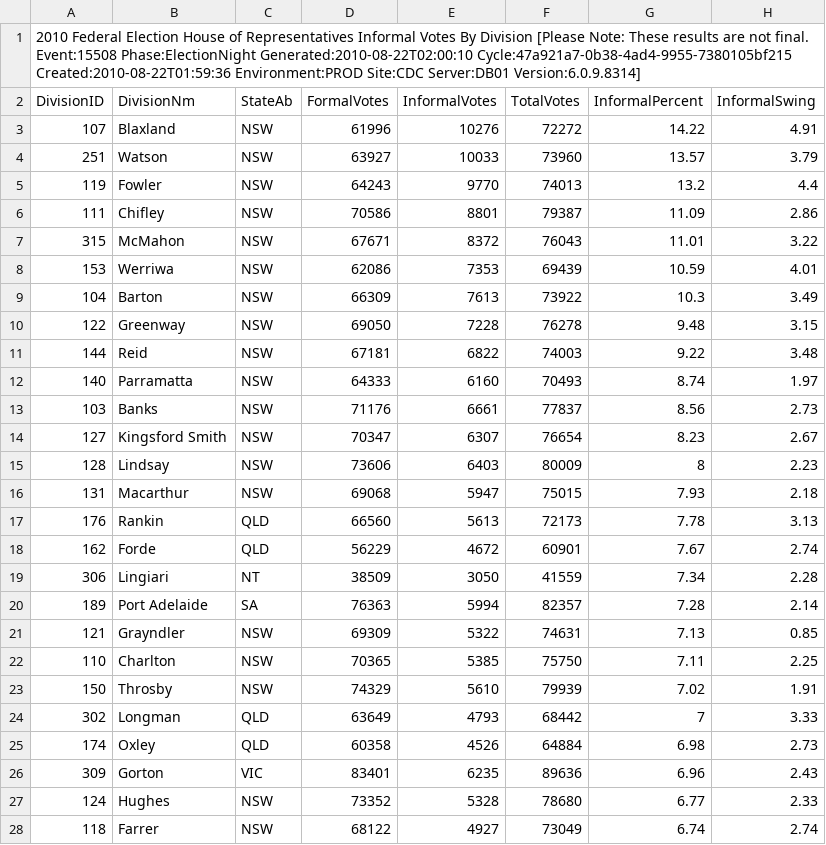
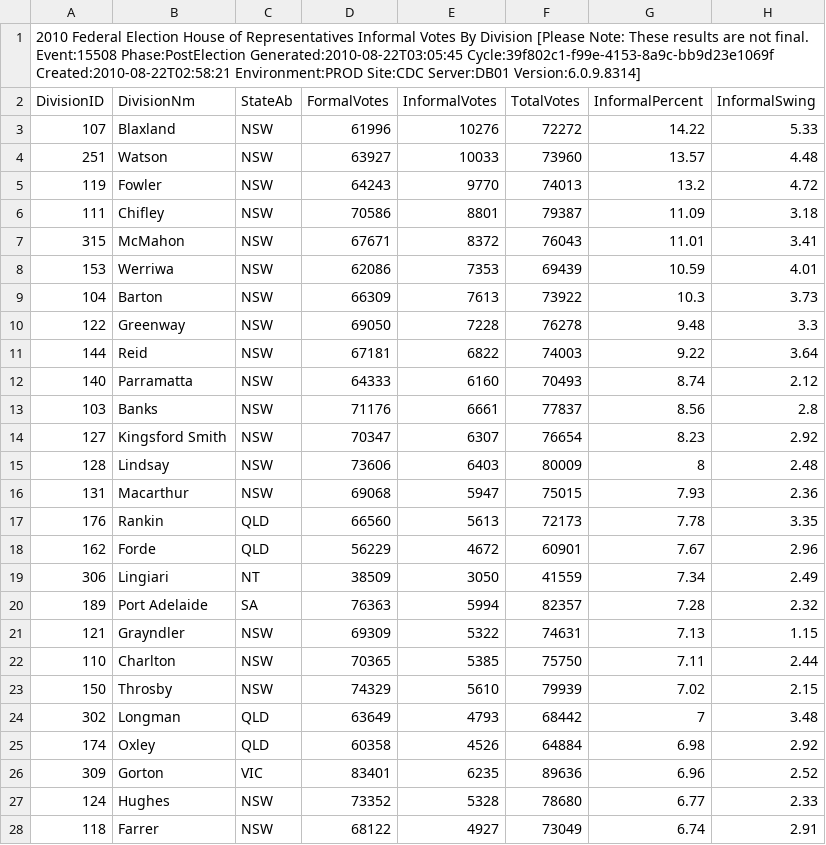
Before and after one commit to d1b/AustralianFederalElection2010CSV, a CSV file: HouseInformalByDivisionDownload-15508.csv, drawn as a sheet; only a part is shown; the diff covers the shown part only.

```diff
--- a/HouseInformalByDivisionDownload-15508.csv
+++ b/HouseInformalByDivisionDownload-15508.csv
@@ -1,28 +1,28 @@
-2010 Federal Election House of Representatives Informal Votes By Division [Please Note: These results are not final. Event:15508 Phase:ElectionNight Generated:2010-08-22T02:00:10 Cycle:47a921a7-0b38-4ad4-9955-7380105bf215 Created:2010-08-22T01:59:36 Environment:PROD Site:CDC Server:DB01 Version:6.0.9.8314]
+2010 Federal Election House of Representatives Informal Votes By Division [Please Note: These results are not final. Event:15508 Phase:PostElection Generated:2010-08-22T03:05:45 Cycle:39f802c1-f99e-4153-8a9c-bb9d23e1069f Created:2010-08-22T02:58:21 Environment:PROD Site:CDC Server:DB01 Version:6.0.9.8314]
 DivisionID,DivisionNm,StateAb,FormalVotes,InformalVotes,TotalVotes,InformalPercent,InformalSwing
-107,Blaxland,NSW,61996,10276,72272,14.22,4.91
-251,Watson,NSW,63927,10033,73960,13.57,3.79
-119,Fowler,NSW,64243,9770,74013,13.2,4.4
-111,Chifley,NSW,70586,8801,79387,11.09,2.86
-315,McMahon,NSW,67671,8372,76043,11.01,3.22
+107,Blaxland,NSW,61996,10276,72272,14.22,5.33
+251,Watson,NSW,63927,10033,73960,13.57,4.48
+119,Fowler,NSW,64243,9770,74013,13.2,4.72
+111,Chifley,NSW,70586,8801,79387,11.09,3.18
+315,McMahon,NSW,67671,8372,76043,11.01,3.41
 153,Werriwa,NSW,62086,7353,69439,10.59,4.01
-104,Barton,NSW,66309,7613,73922,10.3,3.49
-122,Greenway,NSW,69050,7228,76278,9.48,3.15
-144,Reid,NSW,67181,6822,74003,9.22,3.48
-140,Parramatta,NSW,64333,6160,70493,8.74,1.97
-103,Banks,NSW,71176,6661,77837,8.56,2.73
-127,Kingsford Smith,NSW,70347,6307,76654,8.23,2.67
-128,Lindsay,NSW,73606,6403,80009,8,2.23
-131,Macarthur,NSW,69068,5947,75015,7.93,2.18
-176,Rankin,QLD,66560,5613,72173,7.78,3.13
-162,Forde,QLD,56229,4672,60901,7.67,2.74
-306,Lingiari,NT,38509,3050,41559,7.34,2.28
-189,Port Adelaide,SA,76363,5994,82357,7.28,2.14
-121,Grayndler,NSW,69309,5322,74631,7.13,0.85
-110,Charlton,NSW,70365,5385,75750,7.11,2.25
-150,Throsby,NSW,74329,5610,79939,7.02,1.91
-302,Longman,QLD,63649,4793,68442,7,3.33
-174,Oxley,QLD,60358,4526,64884,6.98,2.73
-309,Gorton,VIC,83401,6235,89636,6.96,2.43
+104,Barton,NSW,66309,7613,73922,10.3,3.73
+122,Greenway,NSW,69050,7228,76278,9.48,3.3
+144,Reid,NSW,67181,6822,74003,9.22,3.64
+140,Parramatta,NSW,64333,6160,70493,8.74,2.12
+103,Banks,NSW,71176,6661,77837,8.56,2.8
+127,Kingsford Smith,NSW,70347,6307,76654,8.23,2.92
+128,Lindsay,NSW,73606,6403,80009,8,2.48
+131,Macarthur,NSW,69068,5947,75015,7.93,2.36
+176,Rankin,QLD,66560,5613,72173,7.78,3.35
+162,Forde,QLD,56229,4672,60901,7.67,2.96
+306,Lingiari,NT,38509,3050,41559,7.34,2.49
+189,Port Adelaide,SA,76363,5994,82357,7.28,2.32
+121,Grayndler,NSW,69309,5322,74631,7.13,1.15
+110,Charlton,NSW,70365,5385,75750,7.11,2.44
+150,Throsby,NSW,74329,5610,79939,7.02,2.15
+302,Longman,QLD,63649,4793,68442,7,3.48
+174,Oxley,QLD,60358,4526,64884,6.98,2.92
+309,Gorton,VIC,83401,6235,89636,6.96,2.52
 124,Hughes,NSW,73352,5328,78680,6.77,2.33
-118,Farrer,NSW,68122,4927,73049,6.74,2.74
+118,Farrer,NSW,68122,4927,73049,6.74,2.91
```
Also changed, not shown: 126 edited cells elsewhere in this file, HouseCandidatesDownload-15508.csv, HouseFirstPrefsByCandidateByVoteTypeDownload-15508.csv, 53 other files.
